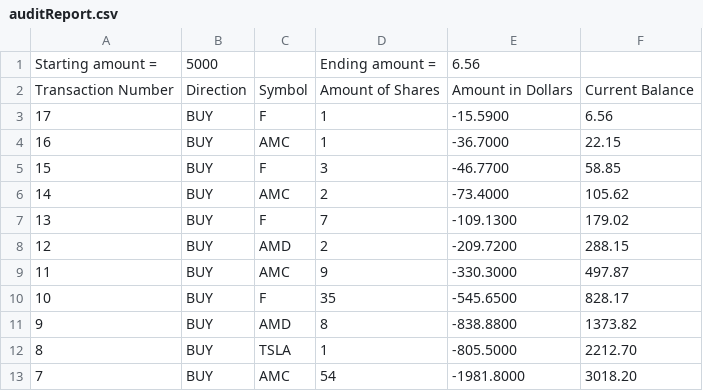
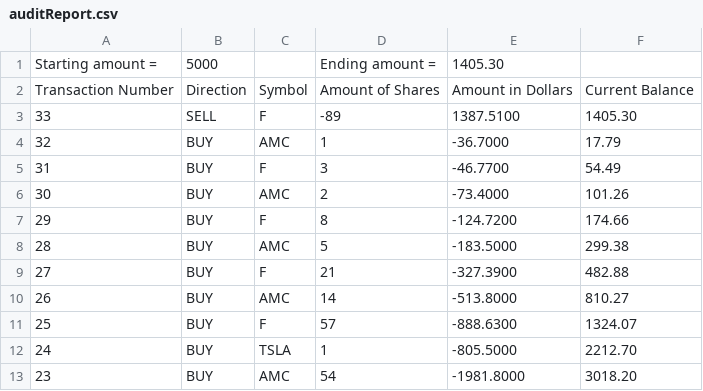
Before and after one commit to toltalchaos/Trading-Algo, a CSV file: algo-02/auditReport.csv, drawn as a sheet.

```diff
--- a/algo-02/auditReport.csv
+++ b/algo-02/auditReport.csv
@@ -1,13 +1,13 @@
-Starting amount =,5000, , Ending amount =,6.56
+Starting amount =,5000, , Ending amount =,1405.30
 Transaction Number, Direction, Symbol, Amount of Shares, Amount in Dollars, Current Balance
-17,BUY,F,1,-15.5900,6.56
-16,BUY,AMC,1,-36.7000,22.15
-15,BUY,F,3,-46.7700,58.85
-14,BUY,AMC,2,-73.4000,105.62
-13,BUY,F,7,-109.1300,179.02
-12,BUY,AMD,2,-209.7200,288.15
-11,BUY,AMC,9,-330.3000,497.87
-10,BUY,F,35,-545.6500,828.17
-9,BUY,AMD,8,-838.8800,1373.82
-8,BUY,TSLA,1,-805.5000,2212.70
-7,BUY,AMC,54,-1981.8000,3018.20
+33,SELL,F,-89,1387.5100,1405.30
+32,BUY,AMC,1,-36.7000,17.79
+31,BUY,F,3,-46.7700,54.49
+30,BUY,AMC,2,-73.4000,101.26
+29,BUY,F,8,-124.7200,174.66
+28,BUY,AMC,5,-183.5000,299.38
+27,BUY,F,21,-327.3900,482.88
+26,BUY,AMC,14,-513.8000,810.27
+25,BUY,F,57,-888.6300,1324.07
+24,BUY,TSLA,1,-805.5000,2212.70
+23,BUY,AMC,54,-1981.8000,3018.20
```
Also changed, not shown: 6 other files.
